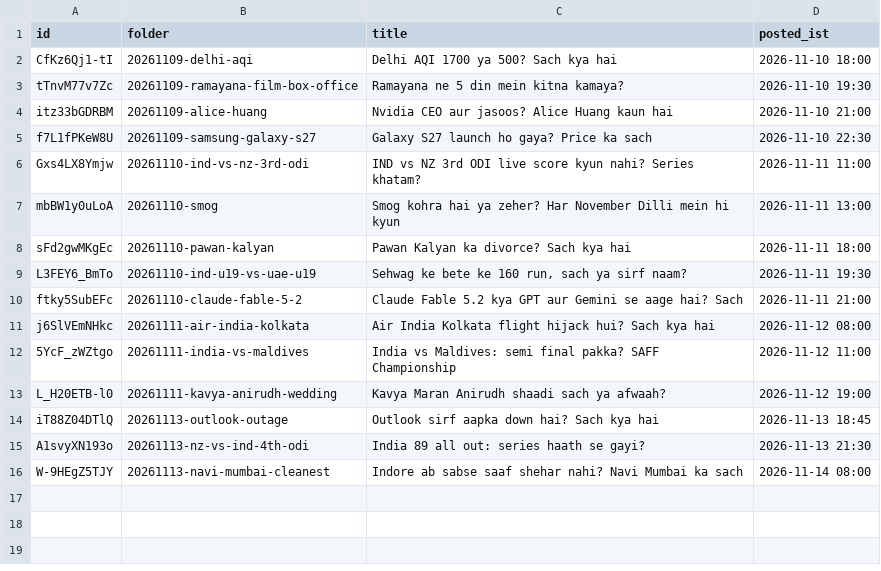
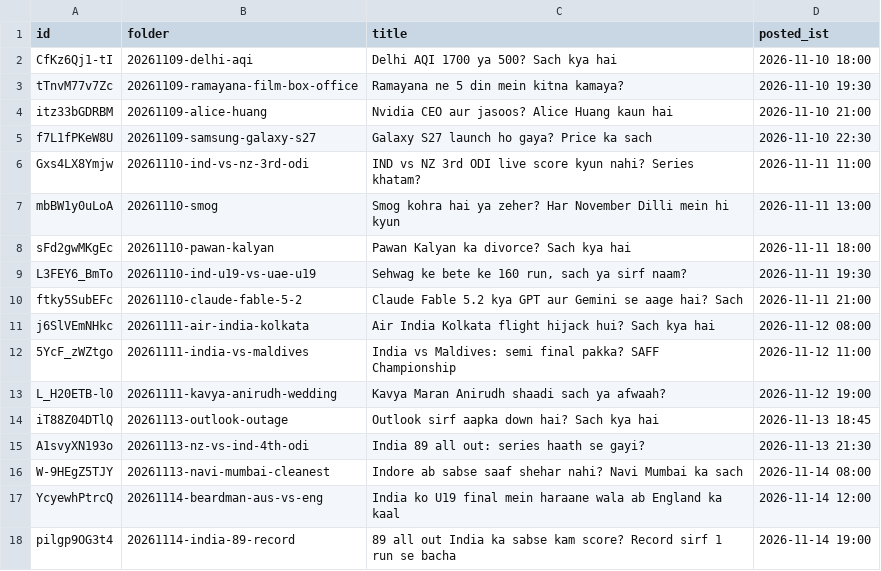
Before and after one commit to aayu95me-sketch/trending-baby-shorts, a CSV file: analysis/videos.csv, drawn as a sheet; the diff names each change by its address in the sheet, - before the commit and + after, or states it on an @@ line.

```diff
--- a/analysis/videos.csv
+++ b/analysis/videos.csv
+row 17: YcyewhPtrcQ | 20261114-beardman-aus-vs-eng | India ko U19 final mein haraane wala ab England ka kaal | 2026-11-14 12:00
+row 18: pilgp9OG3t4 | 20261114-india-89-record | 89 all out India ka sabse kam score? Record sirf 1 run se bacha | 2026-11-14 19:00
```
Also changed, not shown: 1 other file.
